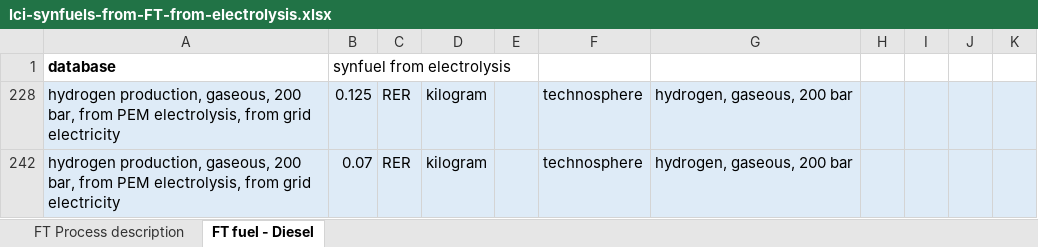
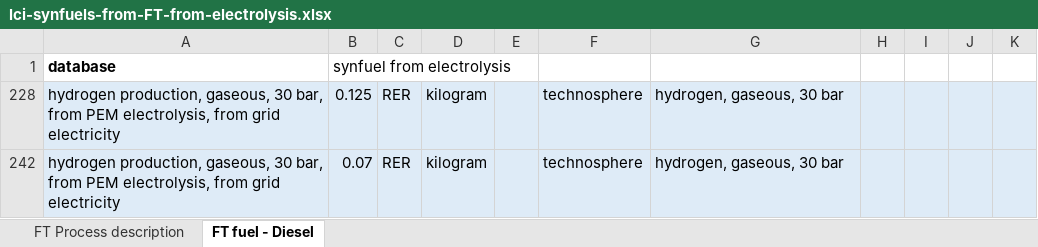
Before and after one commit to romainsacchi/rmnd-lca, an Excel workbook: premise/data/additional_inventories/lci-synfuels-from-FT-from-electrolysis.xlsx, sheet FT fuel - Diesel, drawn as a sheet; values as stored, in another font and other column widths than the file's, no borders; the diff names each change by its address in the sheet, - before the commit and + after, or states it on an @@ line.

```diff
--- a/premise/data/additional_inventories/lci-synfuels-from-FT-from-electrolysis.xlsx (sheet FT fuel - Diesel)
+++ b/premise/data/additional_inventories/lci-synfuels-from-FT-from-electrolysis.xlsx (sheet FT fuel - Diesel)
-A228: …production, gaseous, 200 bar, from…
+A228: …production, gaseous, 30 bar, from…
-G228: hydrogen, gaseous, 200 bar
+G228: hydrogen, gaseous, 30 bar
-A242: …production, gaseous, 200 bar, from…
+A242: …production, gaseous, 30 bar, from…
-G242: hydrogen, gaseous, 200 bar
+G242: hydrogen, gaseous, 30 bar
```
Also changed, not shown: premise/data/additional_inventories/lci-Carma-CCS.xlsx, premise/data/additional_inventories/lci-hydrogen-electrolysis.xlsx, 43 other files.
